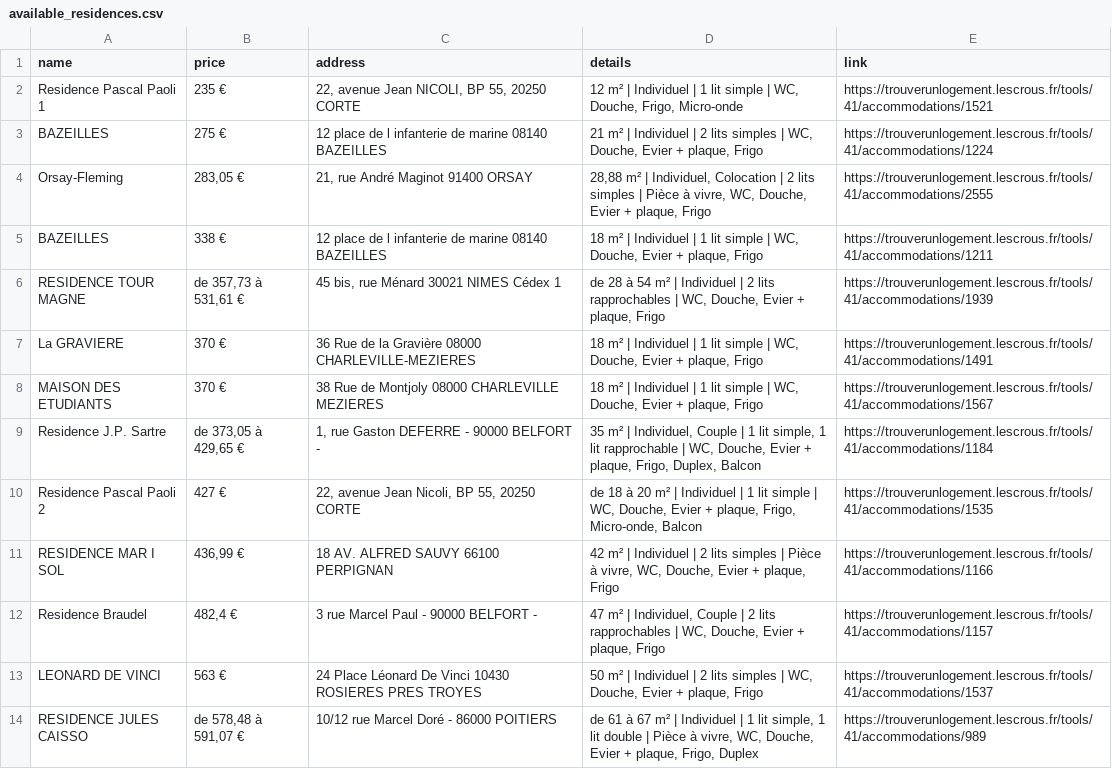
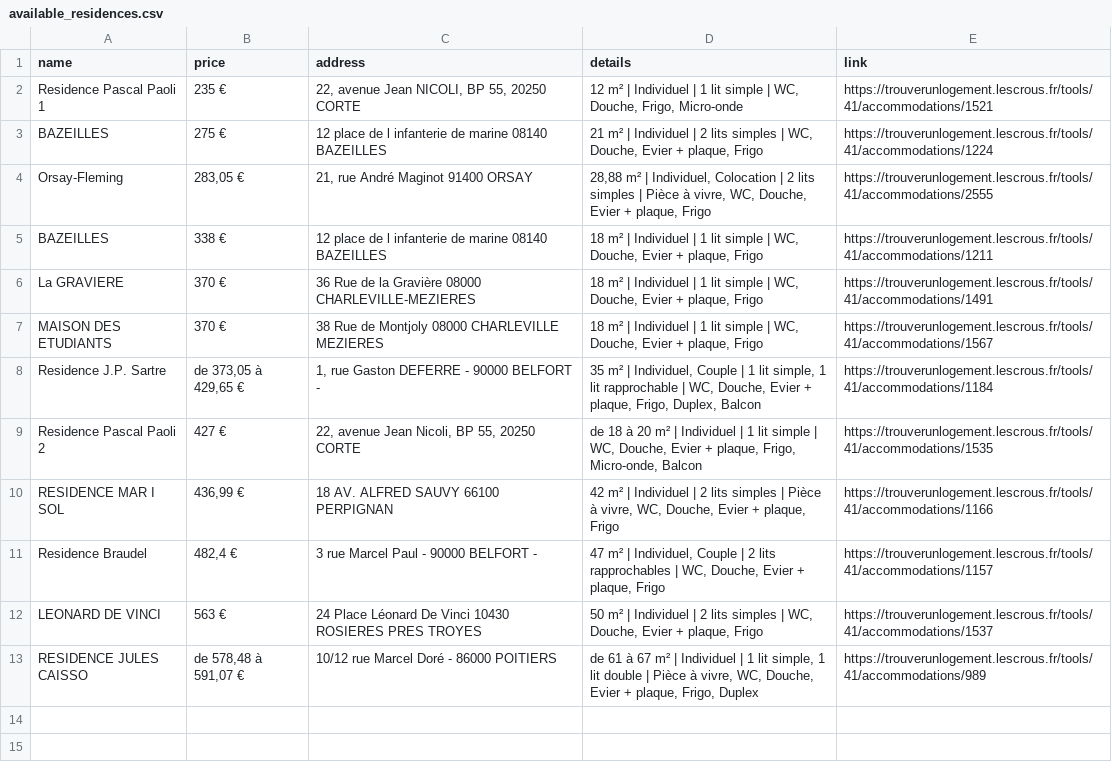
Before and after one commit to jabrane-me/crous-bot-notifier, a CSV file: available_residences.csv, drawn as a sheet.

```diff
--- a/available_residences.csv
+++ b/available_residences.csv
@@ -5,3 +5,2 @@ Orsay-Fleming,"283,05 €","21, rue André Maginot 91400 ORSAY","28,88 m² | Ind
 BAZEILLES,338 €,12 place de l infanterie de marine 08140 BAZEILLES,"18 m² | Individuel | 1 lit simple | WC, Douche, Evier + plaque, Frigo",https://trouverunlogement.lescrous.fr/tools/41/accommodations/1211
-RESIDENCE TOUR MAGNE,"de 357,73 à 531,61 €","45 bis, rue Ménard 30021 NIMES Cédex 1","de 28 à 54 m² | Individuel | 2 lits rapprochables | WC, Douche, Evier + plaque, Frigo",https://trouverunlogement.lescrous.fr/tools/41/accommodations/1939
 La GRAVIERE,370 €,36 Rue de la Gravière 08000 CHARLEVILLE-MEZIERES,"18 m² | Individuel | 1 lit simple | WC, Douche, Evier + plaque, Frigo",https://trouverunlogement.lescrous.fr/tools/41/accommodations/1491
```
Also changed, not shown: daily_activity_log.csv, removed_residences.log.csv.
